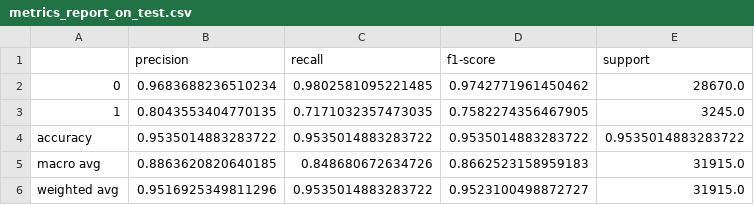
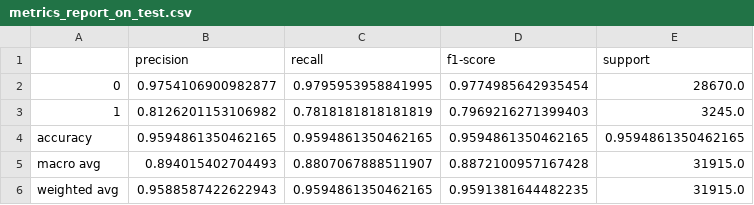
Before and after one commit to Antonio-Martella/Anti-Hating-Filter-with-Deep-Learning, a CSV file: results/binary_hate/metrics_report_on_test.csv, drawn as a sheet.

```diff
--- a/results/binary_hate/metrics_report_on_test.csv
+++ b/results/binary_hate/metrics_report_on_test.csv
@@ -1,6 +1,6 @@
 ,precision,recall,f1-score,support
-0,0.9683688236510234,0.9802581095221485,0.9742771961450462,28670.0
-1,0.8043553404770135,0.7171032357473035,0.7582274356467905,3245.0
-accuracy,0.9535014883283722,0.9535014883283722,0.9535014883283722,0.9535014883283722
-macro avg,0.8863620820640185,0.848680672634726,0.8662523158959183,31915.0
-weighted avg,0.9516925349811296,0.9535014883283722,0.9523100498872727,31915.0
+0,0.9754106900982877,0.9795953958841995,0.9774985642935454,28670.0
+1,0.8126201153106982,0.7818181818181819,0.7969216271399403,3245.0
+accuracy,0.9594861350462165,0.9594861350462165,0.9594861350462165,0.9594861350462165
+macro avg,0.894015402704493,0.8807067888511907,0.8872100957167428,31915.0
+weighted avg,0.9588587422622943,0.9594861350462165,0.9591381644482235,31915.0
```
Also changed, not shown: results/binary_hate/log_training_model_binary_hate.csv, 5 other files.
